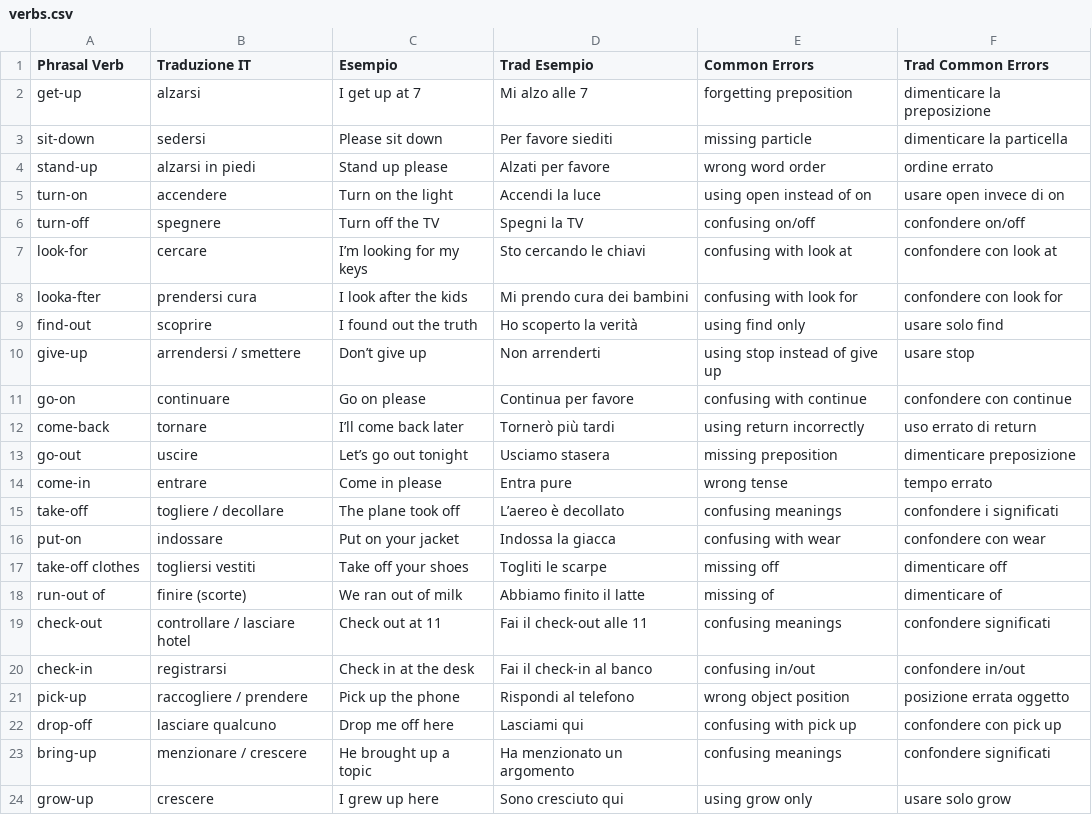
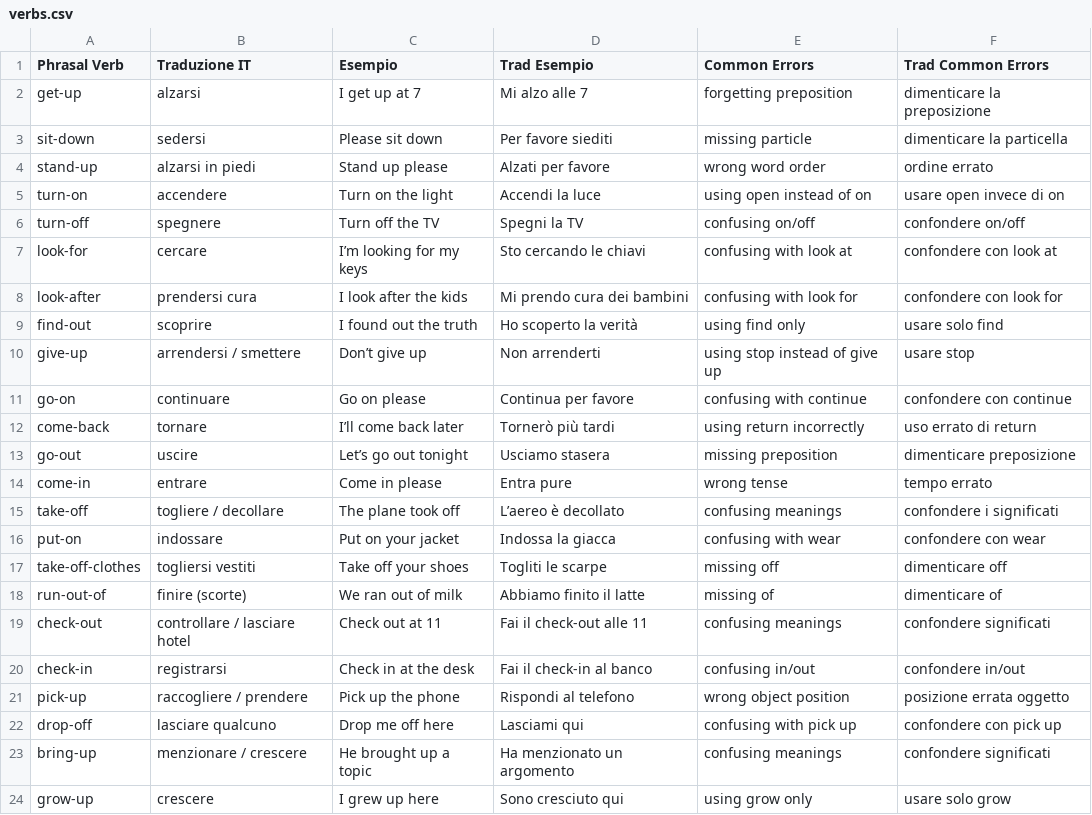
Before and after one commit to GSPLMN/phrasal-verbs, a CSV file: verbs.csv, drawn as a sheet; only a part is shown.

Commit message:
Update verbs.csv

```diff
--- a/verbs.csv
+++ b/verbs.csv
@@ -7,3 +7,3 @@ turn-off,spegnere,Turn off the TV,Spegni la TV,confusing on/off,confondere on/of
 look-for,cercare,I’m looking for my keys,Sto cercando le chiavi,confusing with look at,confondere con look at
-looka-fter,prendersi cura,I look after the kids,Mi prendo cura dei bambini,confusing with look for,confondere con look for
+look-after,prendersi cura,I look after the kids,Mi prendo cura dei bambini,confusing with look for,confondere con look for
 find-out,scoprire,I found out the truth,Ho scoperto la verità,using find only,usare solo find
@@ -16,4 +16,4 @@ take-off,togliere / decollare,The plane took off,L’aereo è decollato,confusin
 put-on,indossare,Put on your jacket,Indossa la giacca,confusing with wear,confondere con wear
-take-off clothes,togliersi vestiti,Take off your shoes,Togliti le scarpe,missing off,dimenticare off
-run-out of,finire (scorte),We ran out of milk,Abbiamo finito il latte,missing of,dimenticare of
+take-off-clothes,togliersi vestiti,Take off your shoes,Togliti le scarpe,missing off,dimenticare off
+run-out-of,finire (scorte),We ran out of milk,Abbiamo finito il latte,missing of,dimenticare of
 check-out,controllare / lasciare hotel,Check out at 11,Fai il check-out alle 11,confusing meanings,confondere significati
```
